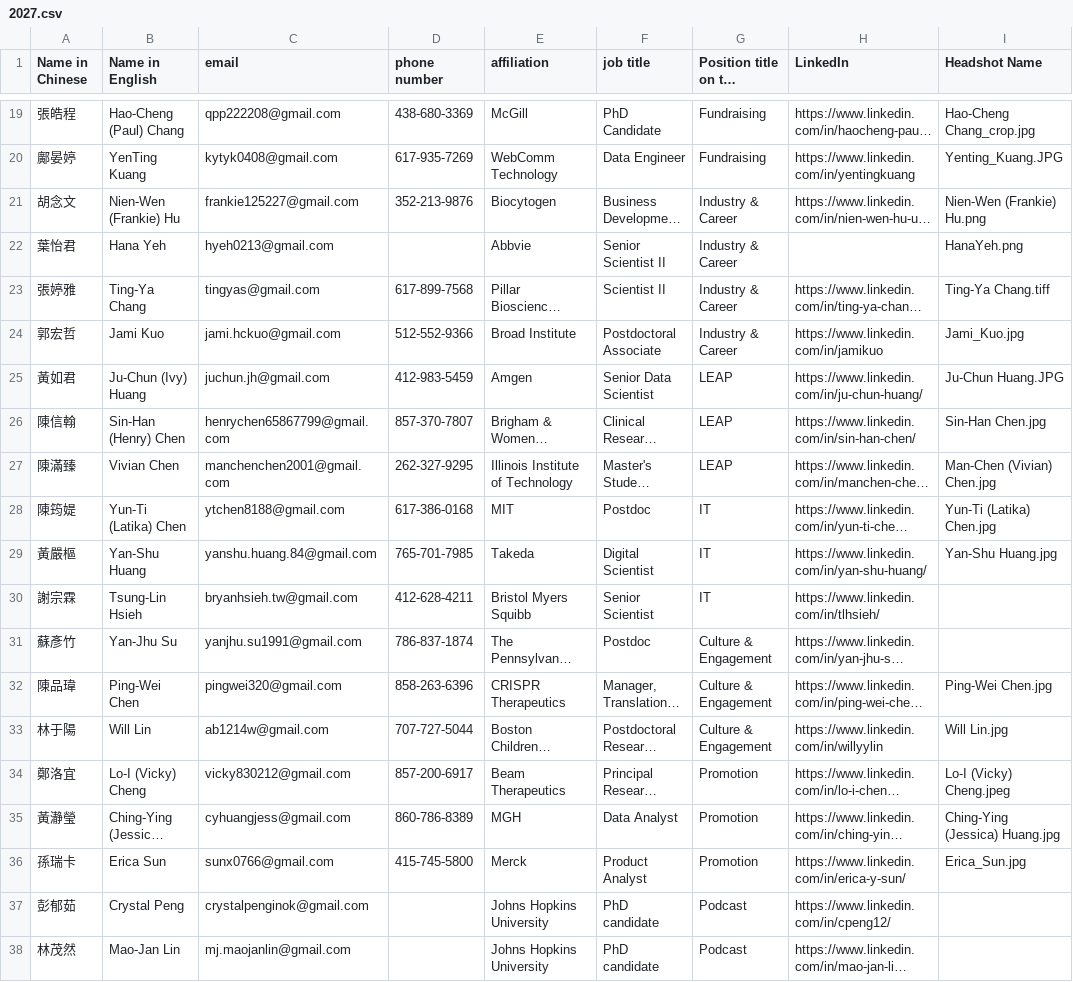
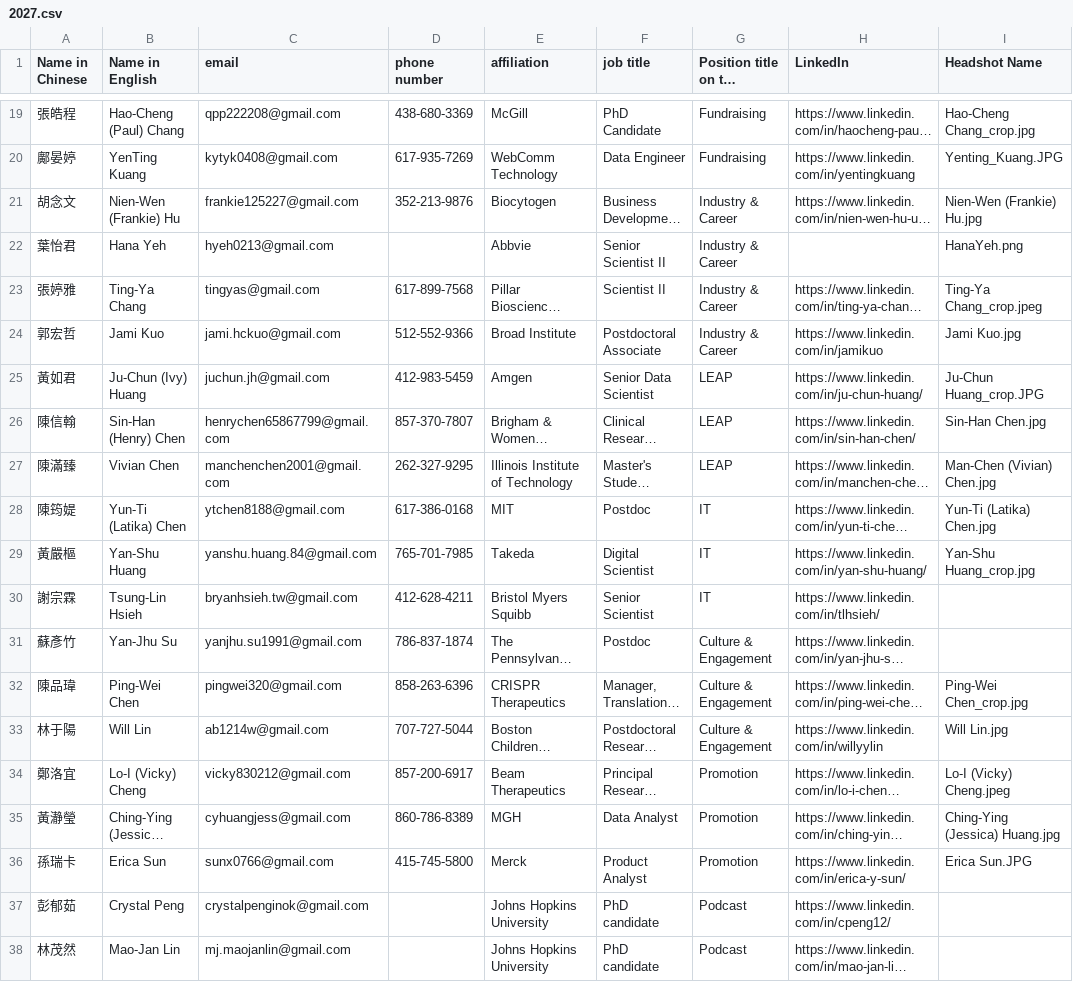
Before and after one commit to btbatw/www.btbatw.org, a CSV file: _data/committee/2027.csv, drawn as a sheet; only a part is shown, gaps mark what is left out; long unchanged cells end in …; the diff names each change by its address in the sheet, - before the commit and + after, or states it on an @@ line.

Commit message:
Update committee member details for 2027
Updated committee member details for 2027, including contact information and affiliations.

```diff
--- a/_data/committee/2027.csv
+++ b/_data/committee/2027.csv
-I21 (Headshot Name): Nien-Wen (Frankie) Hu.png
+I21 (Headshot Name): Nien-Wen (Frankie) Hu.jpg
-I23 (Headshot Name): Ting-Ya Chang.tiff
+I23 (Headshot Name): Ting-Ya Chang_crop.jpeg
-I24 (Headshot Name): Jami_Kuo.jpg
+I24 (Headshot Name): Jami Kuo.jpg
-I25 (Headshot Name): Ju-Chun Huang.JPG
+I25 (Headshot Name): Ju-Chun Huang_crop.JPG
-I29 (Headshot Name): Yan-Shu Huang.jpg
+I29 (Headshot Name): Yan-Shu Huang_crop.jpg
-I32 (Headshot Name): Ping-Wei Chen.jpg
+I32 (Headshot Name): Ping-Wei Chen_crop.jpg
-I36 (Headshot Name): Erica_Sun.jpg
+I36 (Headshot Name): Erica Sun.JPG
```
